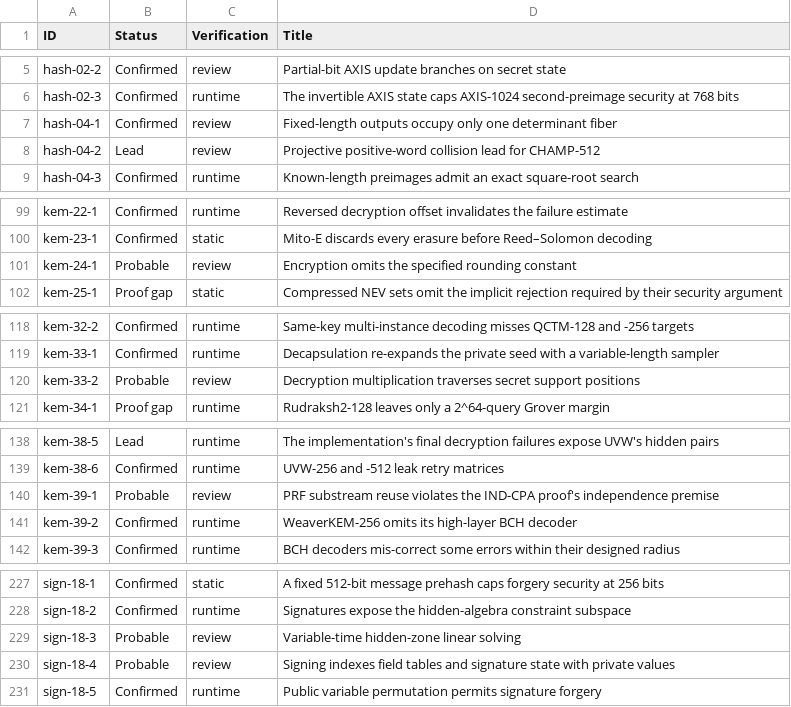
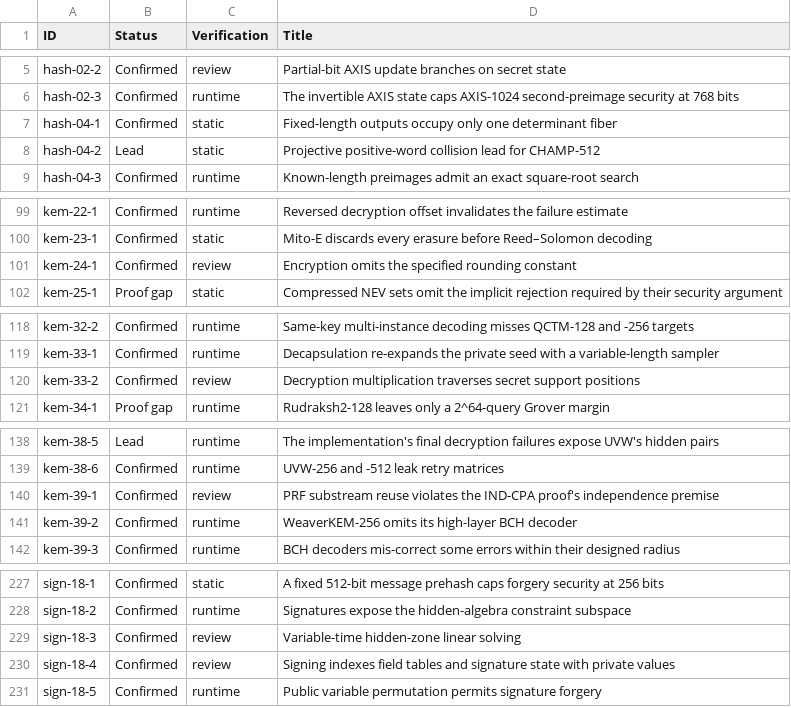
Before and after one commit to ngcc-dev/ngcc-harness, a CSV file: security/vulnerabilities.csv, drawn as a sheet; only a part is shown, gaps mark what is left out; the diff covers the shown part only.

Commit message:
consistency review

```diff
--- a/security/vulnerabilities.csv
+++ b/security/vulnerabilities.csv
@@ -6,4 +6,4 @@ hash-02-2;Confirmed;review;Partial-bit AXIS update branches on secret state
 hash-02-3;Confirmed;runtime;The invertible AXIS state caps AXIS-1024 second-preimage security at 768 bits
-hash-04-1;Confirmed;review;Fixed-length outputs occupy only one determinant fiber
-hash-04-2;Lead;review;Projective positive-word collision lead for CHAMP-512
+hash-04-1;Confirmed;static;Fixed-length outputs occupy only one determinant fiber
+hash-04-2;Lead;static;Projective positive-word collision lead for CHAMP-512
 hash-04-3;Confirmed;runtime;Known-length preimages admit an exact square-root search
@@ -100,3 +100,3 @@ kem-22-1;Confirmed;runtime;Reversed decryption offset invalidates the failure es
 kem-23-1;Confirmed;static;Mito-E discards every erasure before Reed–Solomon decoding
-kem-24-1;Probable;review;Encryption omits the specified rounding constant
+kem-24-1;Confirmed;review;Encryption omits the specified rounding constant
 kem-25-1;Proof gap;static;Compressed NEV sets omit the implicit rejection required by their security argument
@@ -119,3 +119,3 @@ kem-32-2;Confirmed;runtime;Same-key multi-instance decoding misses QCTM-128 and
 kem-33-1;Confirmed;runtime;Decapsulation re-expands the private seed with a variable-length sampler
-kem-33-2;Probable;review;Decryption multiplication traverses secret support positions
+kem-33-2;Confirmed;review;Decryption multiplication traverses secret support positions
 kem-34-1;Proof gap;runtime;Rudraksh2-128 leaves only a 2^64-query Grover margin
@@ -139,3 +139,3 @@ kem-38-5;Lead;runtime;The implementation's final decryption failures expose UVW'
 kem-38-6;Confirmed;runtime;UVW-256 and -512 leak retry matrices
-kem-39-1;Probable;review;PRF substream reuse violates the IND-CPA proof's independence premise
+kem-39-1;Confirmed;review;PRF substream reuse violates the IND-CPA proof's independence premise
 kem-39-2;Confirmed;runtime;WeaverKEM-256 omits its high-layer BCH decoder
@@ -228,4 +228,4 @@ sign-18-1;Confirmed;static;A fixed 512-bit message prehash caps forgery security
 sign-18-2;Confirmed;runtime;Signatures expose the hidden-algebra constraint subspace
-sign-18-3;Probable;review;Variable-time hidden-zone linear solving
-sign-18-4;Probable;review;Signing indexes field tables and signature state with private values
+sign-18-3;Confirmed;review;Variable-time hidden-zone linear solving
+sign-18-4;Confirmed;review;Signing indexes field tables and signature state with private values
 sign-18-5;Confirmed;runtime;Public variable permutation permits signature forgery
```
Also changed, not shown: 3 edited cells elsewhere in this file, 14 other files.
